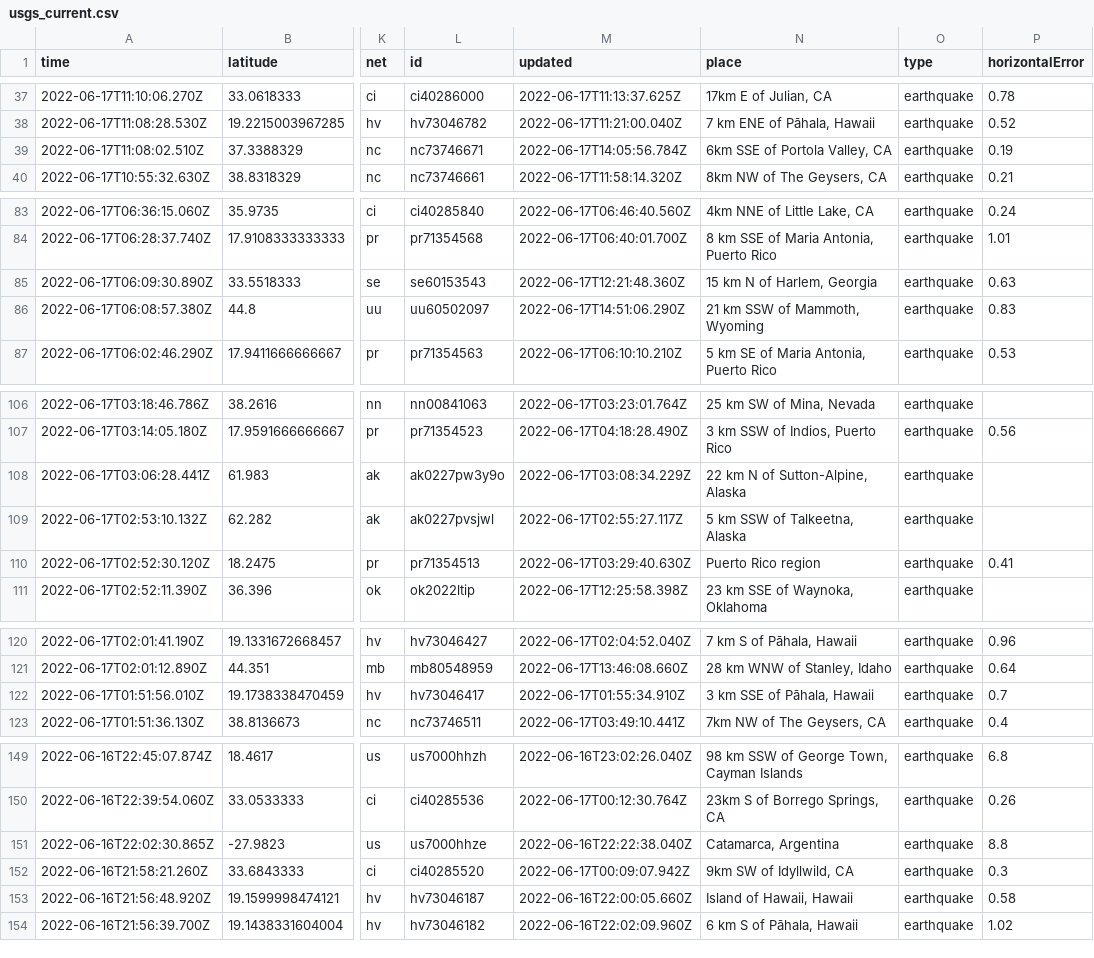
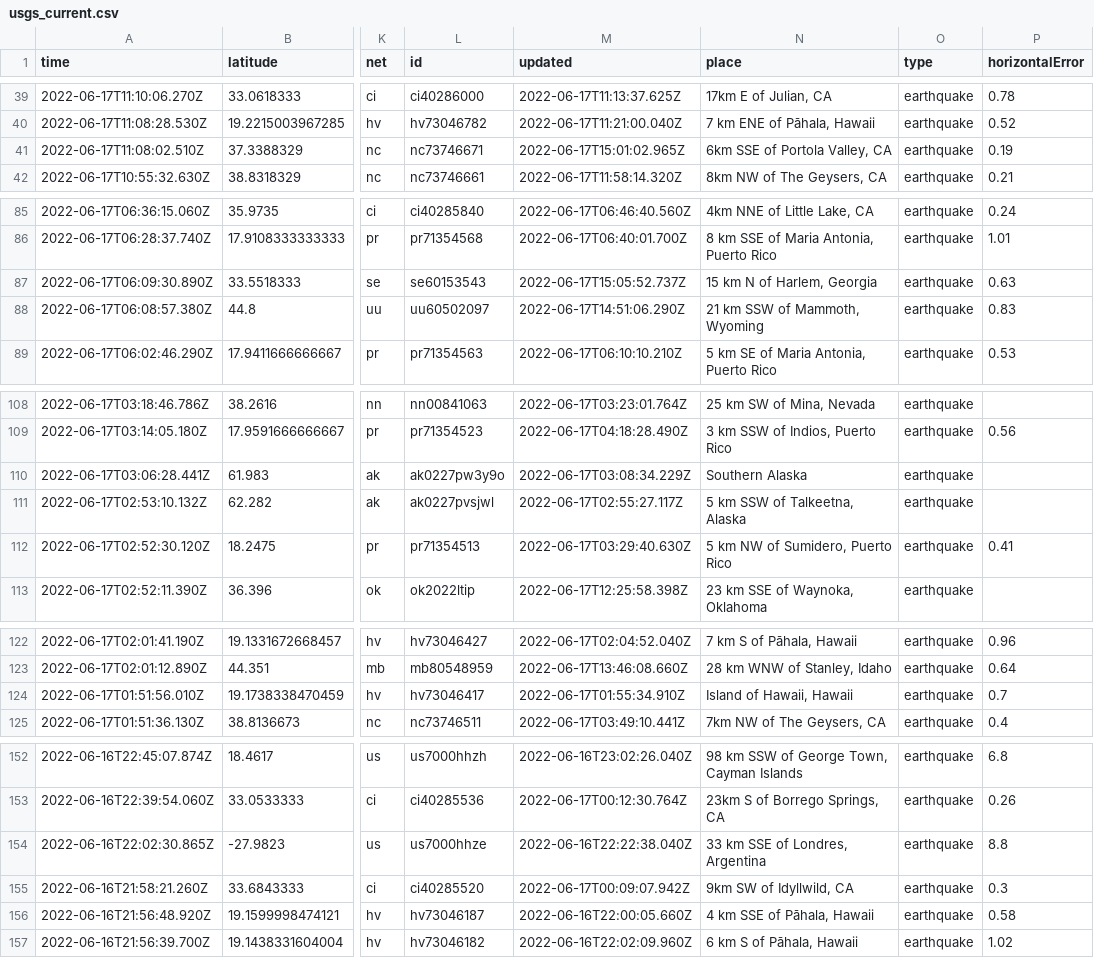
Before and after one commit to lalers/my-data-robot, a CSV file: usgs_current.csv, drawn as a sheet; only a part is shown, gaps mark what is left out; addresses are those after the commit; the diff covers the shown part only; the diff names each change by its address in the sheet, - before the commit and + after, or states it on an @@ line.

```diff
--- a/usgs_current.csv
+++ b/usgs_current.csv
-M41 (updated): 2022-06-17T14:05:56.784Z
+M41 (updated): 2022-06-17T15:01:02.965Z
-M87 (updated): 2022-06-17T12:21:48.360Z
+M87 (updated): 2022-06-17T15:05:52.737Z
-N110 (place): 22 km N of Sutton-Alpine, Alaska
+N110 (place): Southern Alaska
-N112 (place): Puerto Rico region
+N112 (place): 5 km NW of Sumidero, Puerto Rico
-N124 (place): 3 km SSE of Pāhala, Hawaii
+N124 (place): Island of Hawaii, Hawaii
-N154 (place): Catamarca, Argentina
+N154 (place): 33 km SSE of Londres, Argentina
-N156 (place): Island of Hawaii, Hawaii
+N156 (place): 4 km SSE of Pāhala, Hawaii
```
Also changed, not shown: 3 added rows, 2 removed rows and 5 edited cells elsewhere in this file.
